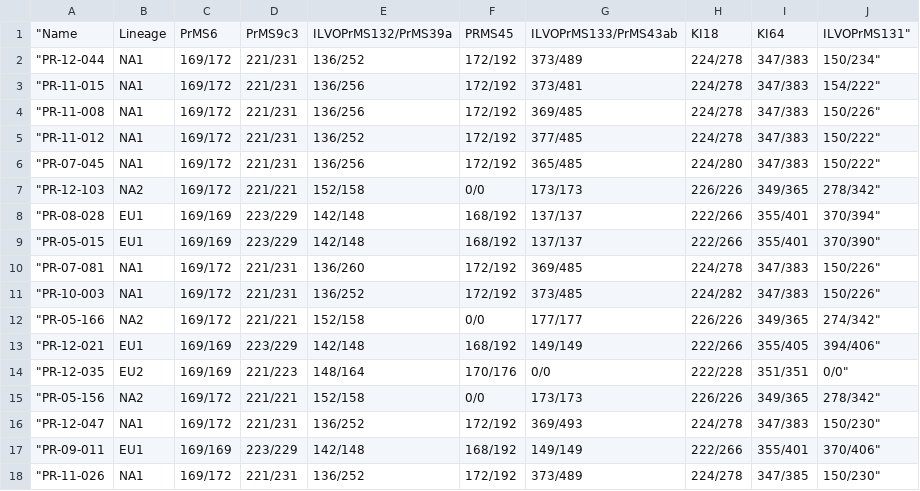
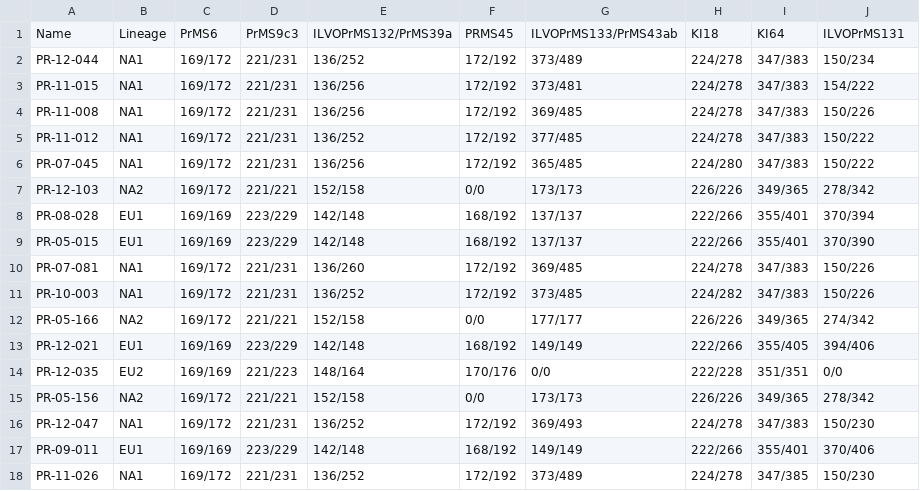
Before and after one commit to grunwaldlab/Microbe-ID, a CSV file: shiny-server/www/Genotype-ID/reduced_database.txt.csv, drawn as a sheet.

```diff
--- a/shiny-server/www/Genotype-ID/reduced_database.txt.csv
+++ b/shiny-server/www/Genotype-ID/reduced_database.txt.csv
@@ -1,18 +1,18 @@
-"Name	Lineage	PrMS6	PrMS9c3	ILVOPrMS132/PrMS39a	PRMS45	ILVOPrMS133/PrMS43ab	KI18	KI64	ILVOPrMS131"
-"PR-12-044	NA1	169/172	221/231	136/252	172/192	373/489	224/278	347/383	150/234"
-"PR-11-015	NA1	169/172	221/231	136/256	172/192	373/481	224/278	347/383	154/222"
-"PR-11-008	NA1	169/172	221/231	136/256	172/192	369/485	224/278	347/383	150/226"
-"PR-11-012	NA1	169/172	221/231	136/252	172/192	377/485	224/278	347/383	150/222"
-"PR-07-045	NA1	169/172	221/231	136/256	172/192	365/485	224/280	347/383	150/222"
-"PR-12-103	NA2	169/172	221/221	152/158	0/0	173/173	226/226	349/365	278/342"
-"PR-08-028	EU1	169/169	223/229	142/148	168/192	137/137	222/266	355/401	370/394"
-"PR-05-015	EU1	169/169	223/229	142/148	168/192	137/137	222/266	355/401	370/390"
-"PR-07-081	NA1	169/172	221/231	136/260	172/192	369/485	224/278	347/383	150/226"
-"PR-10-003	NA1	169/172	221/231	136/252	172/192	373/485	224/282	347/383	150/226"
-"PR-05-166	NA2	169/172	221/221	152/158	0/0	177/177	226/226	349/365	274/342"
-"PR-12-021	EU1	169/169	223/229	142/148	168/192	149/149	222/266	355/405	394/406"
-"PR-12-035	EU2	169/169	221/223	148/164	170/176	0/0	222/228	351/351	0/0"
-"PR-05-156	NA2	169/172	221/221	152/158	0/0	173/173	226/226	349/365	278/342"
-"PR-12-047	NA1	169/172	221/231	136/252	172/192	369/493	224/278	347/383	150/230"
-"PR-09-011	EU1	169/169	223/229	142/148	168/192	149/149	222/266	355/401	370/406"
-"PR-11-026	NA1	169/172	221/231	136/252	172/192	373/489	224/278	347/385	150/230"
+Name	Lineage	PrMS6	PrMS9c3	ILVOPrMS132/PrMS39a	PRMS45	ILVOPrMS133/PrMS43ab	KI18	KI64	ILVOPrMS131
+PR-12-044	NA1	169/172	221/231	136/252	172/192	373/489	224/278	347/383	150/234
+PR-11-015	NA1	169/172	221/231	136/256	172/192	373/481	224/278	347/383	154/222
+PR-11-008	NA1	169/172	221/231	136/256	172/192	369/485	224/278	347/383	150/226
+PR-11-012	NA1	169/172	221/231	136/252	172/192	377/485	224/278	347/383	150/222
+PR-07-045	NA1	169/172	221/231	136/256	172/192	365/485	224/280	347/383	150/222
+PR-12-103	NA2	169/172	221/221	152/158	0/0	173/173	226/226	349/365	278/342
+PR-08-028	EU1	169/169	223/229	142/148	168/192	137/137	222/266	355/401	370/394
+PR-05-015	EU1	169/169	223/229	142/148	168/192	137/137	222/266	355/401	370/390
+PR-07-081	NA1	169/172	221/231	136/260	172/192	369/485	224/278	347/383	150/226
+PR-10-003	NA1	169/172	221/231	136/252	172/192	373/485	224/282	347/383	150/226
+PR-05-166	NA2	169/172	221/221	152/158	0/0	177/177	226/226	349/365	274/342
+PR-12-021	EU1	169/169	223/229	142/148	168/192	149/149	222/266	355/405	394/406
+PR-12-035	EU2	169/169	221/223	148/164	170/176	0/0	222/228	351/351	0/0
+PR-05-156	NA2	169/172	221/221	152/158	0/0	173/173	226/226	349/365	278/342
+PR-12-047	NA1	169/172	221/231	136/252	172/192	369/493	224/278	347/383	150/230
+PR-09-011	EU1	169/169	223/229	142/148	168/192	149/149	222/266	355/401	370/406
+PR-11-026	NA1	169/172	221/231	136/252	172/192	373/489	224/278	347/385	150/230
```
Also changed, not shown: 35 other files.
